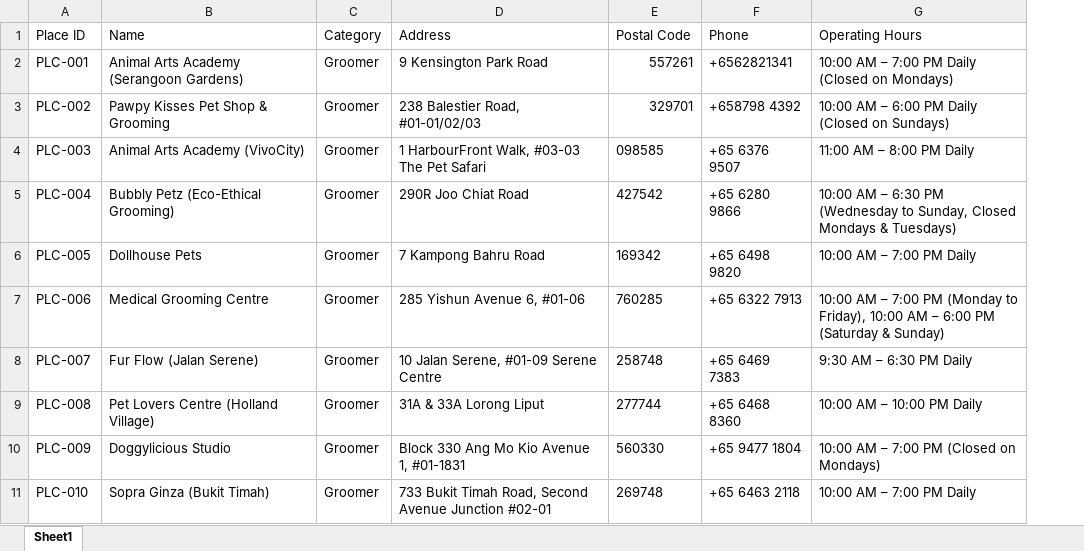
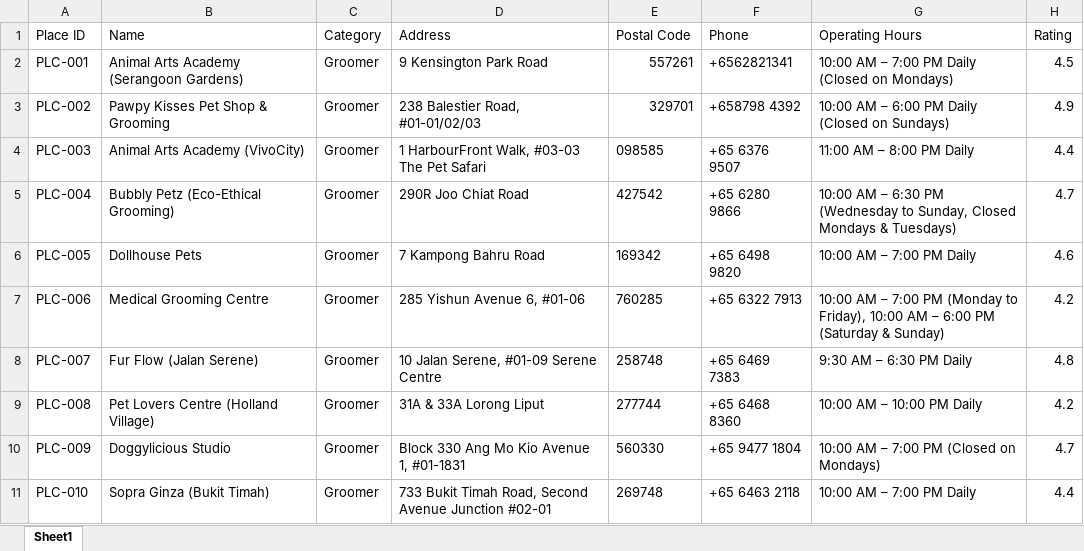
Before and after one commit to lyyj2000/MyBuddyMap, an Excel workbook: PET_PLACES.xlsx, sheet Sheet1, drawn as a sheet; only a part is shown; values as stored, in another font and other column widths than the file's, no borders; the diff names each change by its address in the sheet, - before the commit and + after, or states it on an @@ line.

Commit message:
Added ratings to groomers and fixed slider

```diff
--- a/PET_PLACES.xlsx (sheet Sheet1)
+++ b/PET_PLACES.xlsx (sheet Sheet1)
+column H (Rating), rows 2-11: 4.5 | 4.9 | 4.4 | 4.7 | 4.6 | 4.2 | 4.8 | 4.2 | 4.7 | 4.4
```
Also changed, not shown: 1 other file.
